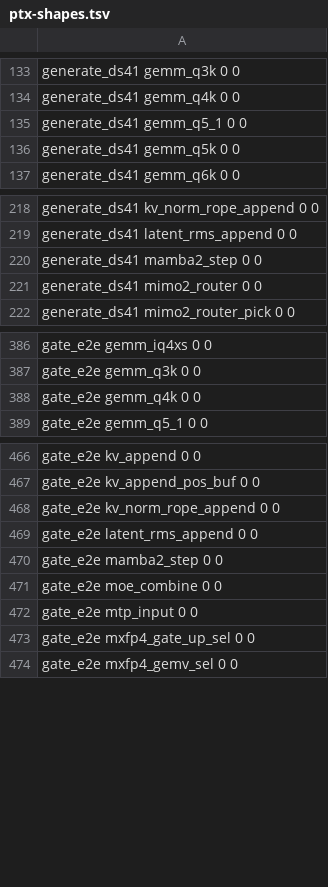
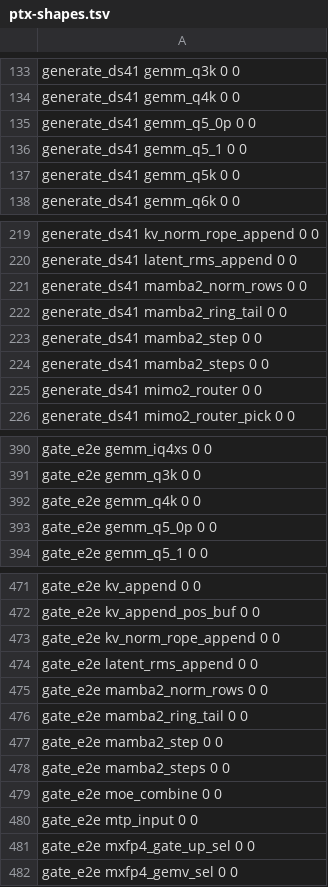
Before and after one commit to Burntgogi/bloomery, a TSV file: tools/ref/ptx-shapes.tsv, drawn as a sheet; only a part is shown, gaps mark what is left out; the diff names each change by its address in the sheet, - before the commit and + after, or states it on an @@ line.

```diff
--- a/tools/ref/ptx-shapes.tsv
+++ b/tools/ref/ptx-shapes.tsv
+row 135: generate_ds41 gemm_q5_0p 0 0
+row 221: generate_ds41 mamba2_norm_rows 0 0
+row 222: generate_ds41 mamba2_ring_tail 0 0
+row 224: generate_ds41 mamba2_steps 0 0
+row 393: gate_e2e gemm_q5_0p 0 0
+row 475: gate_e2e mamba2_norm_rows 0 0
+row 476: gate_e2e mamba2_ring_tail 0 0
+row 478: gate_e2e mamba2_steps 0 0
```
Also changed, not shown: 1 other file.
